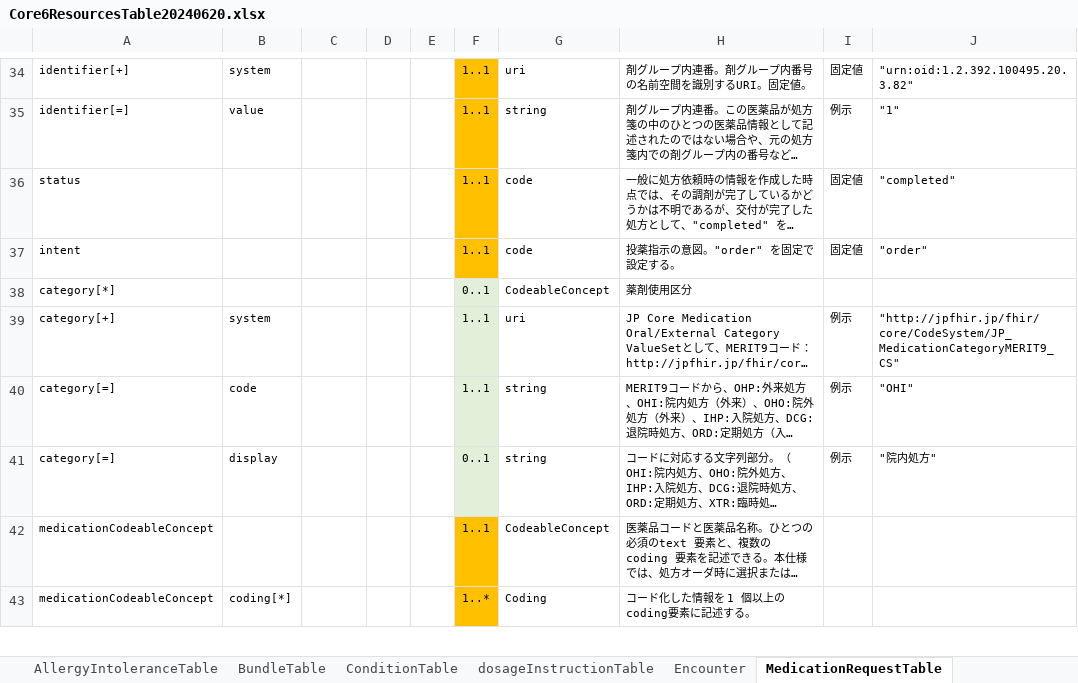
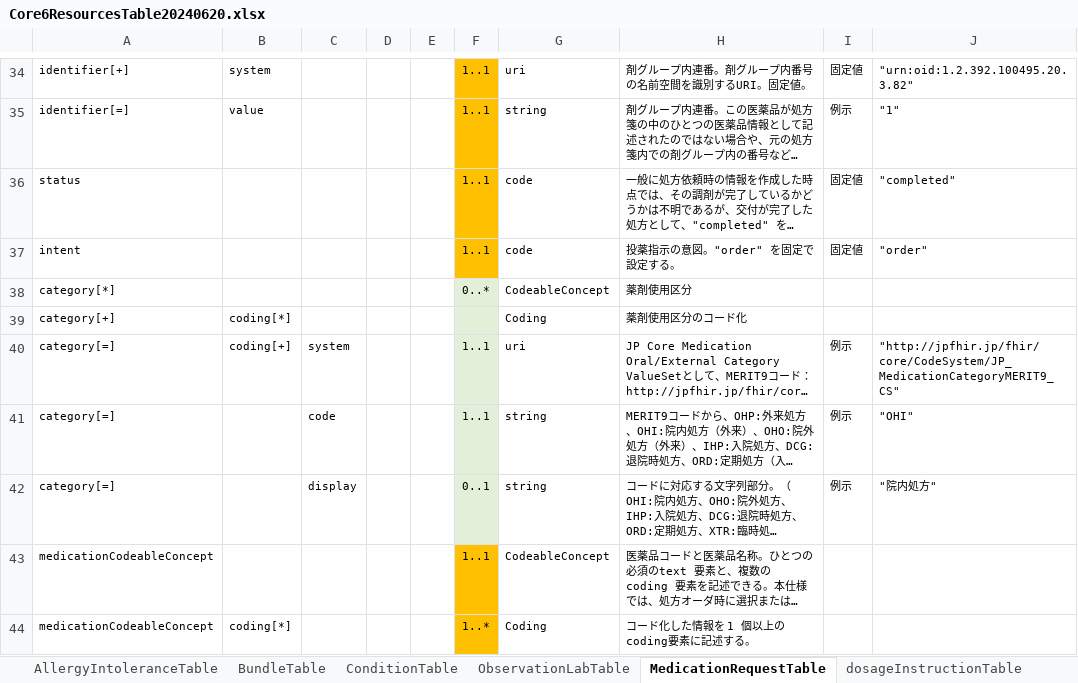
Before and after one commit to jami-fhir-jp-wg/clinical-core, an Excel workbook: reference/Core6ResourcesTable20240620.xlsx, sheet MedicationRequestTable, drawn as a sheet; only a part is shown, gaps mark what is left out; long unchanged cells end in …; values as stored, in another font and other column widths than the file's, no borders; addresses are those after the commit; the diff names each change by its address in the sheet, - before the commit and + after, or states it on an @@ line.

```diff
--- a/reference/Core6ResourcesTable20240620.xlsx (sheet MedicationRequestTable)
+++ b/reference/Core6ResourcesTable20240620.xlsx (sheet MedicationRequestTable)
@@ sheet tab order changed: AllergyIntoleranceTable | BundleTable | ConditionTable | ObservationLabTable | MedicationRequestTable | dosageInstructionTable @@
-F38: 0..1
+F38: 0..*
+row 39: category[+] | coding[*] |  |  |  |  | Coding | 薬剤使用区分のコード化
-A40: category[+]
+A40: category[=]
-B40: system
+B40: coding[+]
-C40: (empty)
+C40: system
-B41: code
+B41: (empty)
-C41: (empty)
+C41: code
-B42: display
+B42: (empty)
-C42: (empty)
+C42: display
```
Also changed, not shown: sheet dosageInstructionTable, 31 other files.
